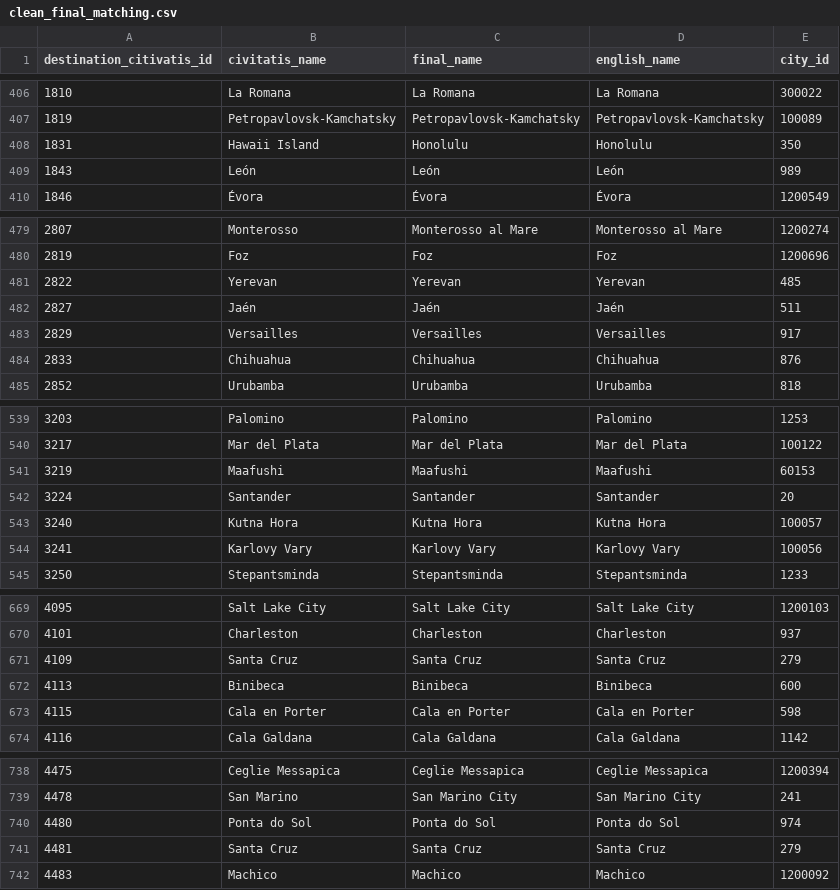
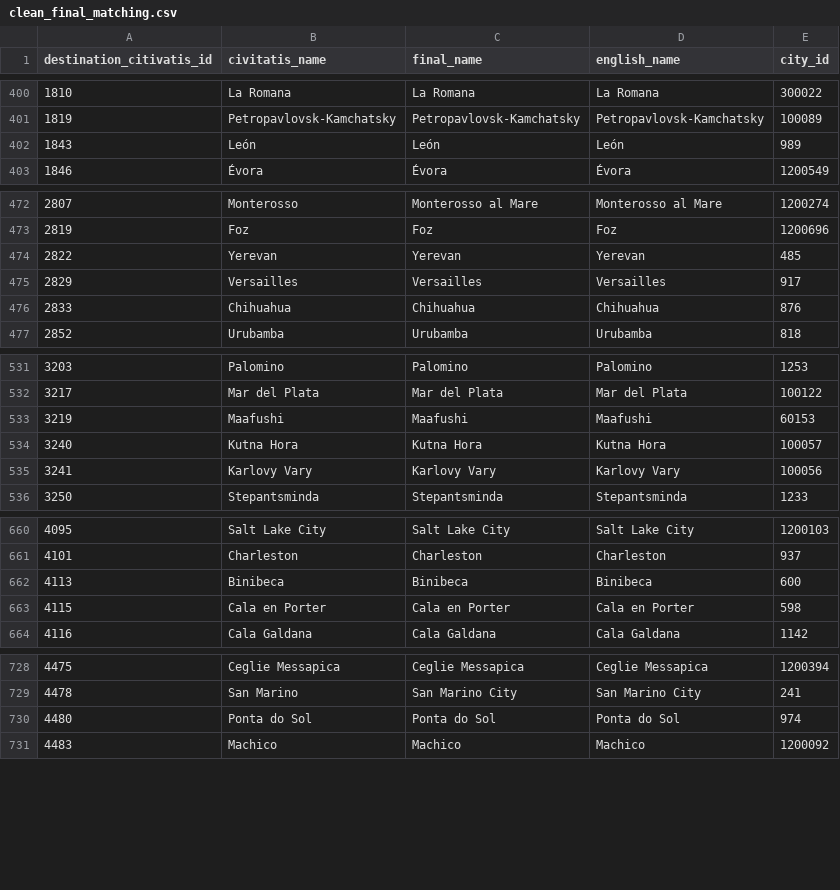
Before and after one commit to BederDS/CIVITATIS-IMPLEMENTATION2022, a CSV file: Project Files/CIVITATIS-GLOBAL-TASKS/name_matching/output/clean_final_matching.csv, drawn as a sheet; only a part is shown, gaps mark what is left out; the diff covers the shown part only; the diff names each change by its address in the sheet, - before the commit and + after, or states it on an @@ line.

```diff
--- a/Project Files/CIVITATIS-GLOBAL-TASKS/name_matching/output/clean_final_matching.csv
+++ b/Project Files/CIVITATIS-GLOBAL-TASKS/name_matching/output/clean_final_matching.csv
-row 408: 1831 | Hawaii Island | Honolulu | Honolulu | 350
-row 482: 2827 | Jaén | Jaén | Jaén | 511
-row 542: 3224 | Santander | Santander | Santander | 20
-row 671: 4109 | Santa Cruz | Santa Cruz | Santa Cruz | 279
-row 741: 4481 | Santa Cruz | Santa Cruz | Santa Cruz | 279
```
Also changed, not shown: 6 removed rows elsewhere in this file.
